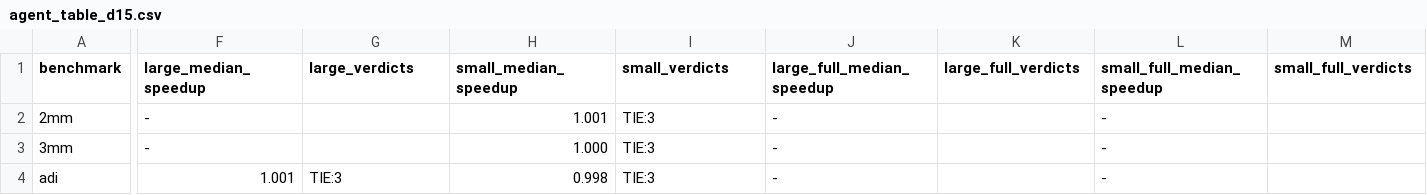
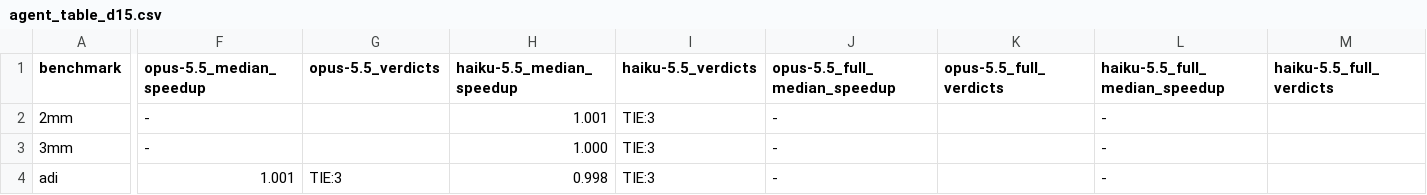
Before and after one commit to Marckheil/04-llvm, a CSV file: results/summary/agent_table_d15.csv, drawn as a sheet; only a part is shown, gaps mark what is left out; the diff names each change by its address in the sheet, - before the commit and + after, or states it on an @@ line.

```diff
--- a/results/summary/agent_table_d15.csv
+++ b/results/summary/agent_table_d15.csv
-F1: large_median_speedup
+F1: opus-5.5_median_speedup
-G1: large_verdicts
+G1: opus-5.5_verdicts
-H1: small_median_speedup
+H1: haiku-5.5_median_speedup
-I1: small_verdicts
+I1: haiku-5.5_verdicts
-J1: large_full_median_speedup
+J1: opus-5.5_full_median_speedup
-K1: large_full_verdicts
+K1: opus-5.5_full_verdicts
-L1: small_full_median_speedup
+L1: haiku-5.5_full_median_speedup
-M1: small_full_verdicts
+M1: haiku-5.5_full_verdicts
```
Also changed, not shown: results/summary/agent_table.csv, 56 other files.
